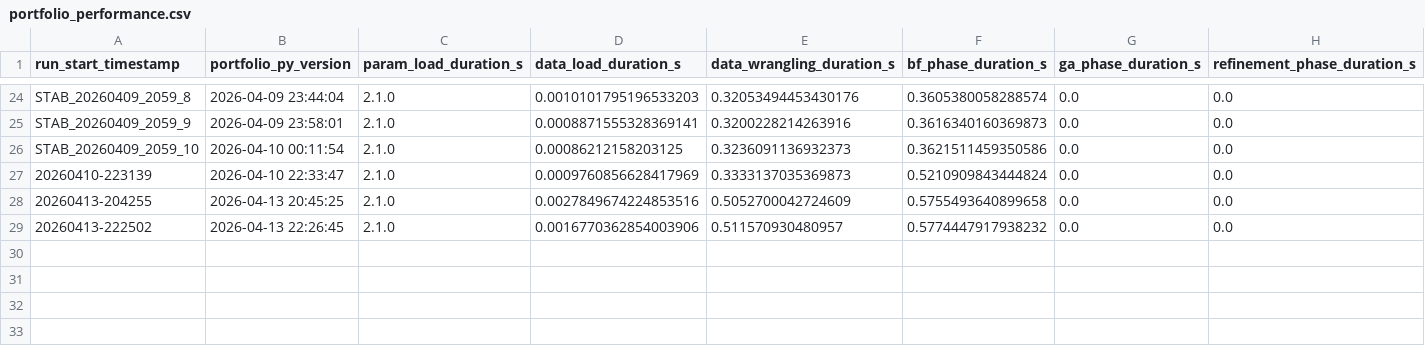
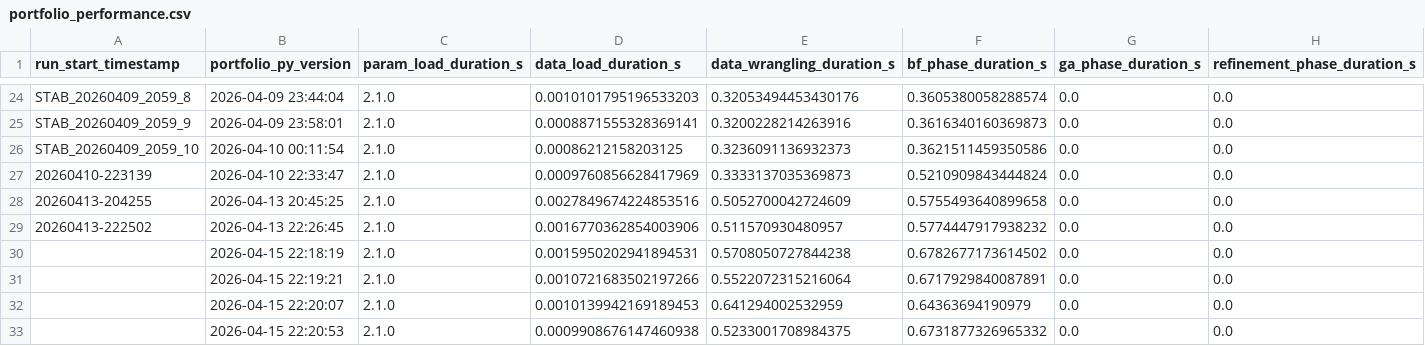
Before and after one commit to gabrielcamposic/PortfolioESG, a CSV file: data/Results/portfolio_performance.csv, drawn as a sheet; only a part is shown, gaps mark what is left out; rows hold the shown columns only; the diff names each change by its address in the sheet, - before the commit and + after, or states it on an @@ line.

Commit message:
feat(portfolio): Implement Regime-Adaptive Blended Optimization in A3 Engine

```diff
--- a/data/Results/portfolio_performance.csv
+++ b/data/Results/portfolio_performance.csv
+row 30:  | 2026-04-15 22:18:19 | 2.1.0 | 0.0015950202941894531 | 0.5708050727844238 | 0.6782677173614502 | 0.0 | 0.0
+row 31:  | 2026-04-15 22:19:21 | 2.1.0 | 0.0010721683502197266 | 0.5522072315216064 | 0.6717929840087891 | 0.0 | 0.0
+row 32:  | 2026-04-15 22:20:07 | 2.1.0 | 0.0010139942169189453 | 0.641294002532959 | 0.64363694190979 | 0.0 | 0.0
+row 33:  | 2026-04-15 22:20:53 | 2.1.0 | 0.0009908676147460938 | 0.5233001708984375 | 0.6731877326965332 | 0.0 | 0.0
```
Also changed, not shown: data/Results/ga_fitness_noise_db.csv, data/Results/portfolio_results_db.csv, 5 other files.
